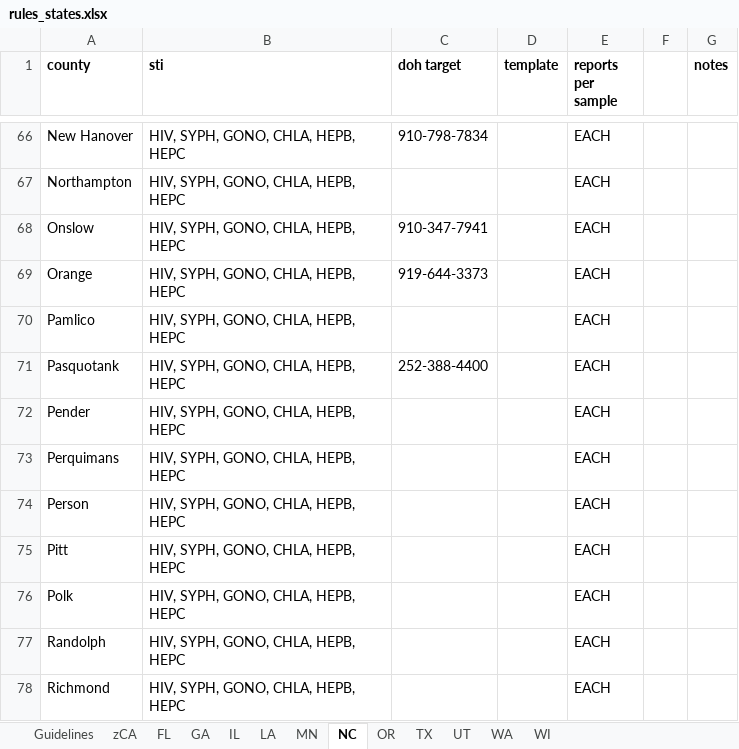
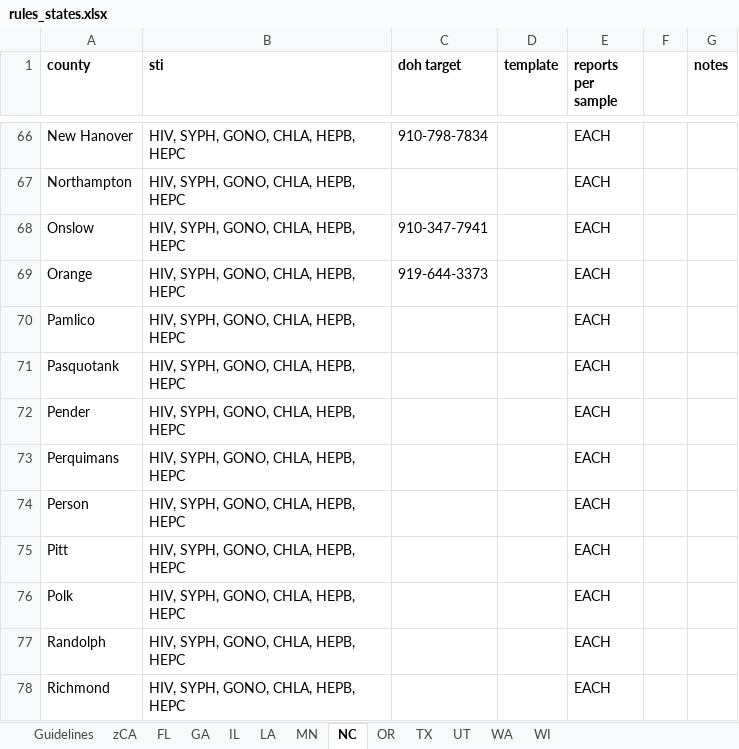
Before and after one commit to usbtl/sti-rules, an Excel workbook: rules/rules_states.xlsx, sheet NC, drawn as a sheet; only a part is shown, gaps mark what is left out; values as stored, in another font and other column widths than the file's, no borders; the diff names each change by its address in the sheet, - before the commit and + after, or states it on an @@ line.

Commit message:
Update NC

```diff
--- a/rules/rules_states.xlsx (sheet NC)
+++ b/rules/rules_states.xlsx (sheet NC)
-C71 (doh target): 252-388-4400
+C71 (doh target): (empty)
```
